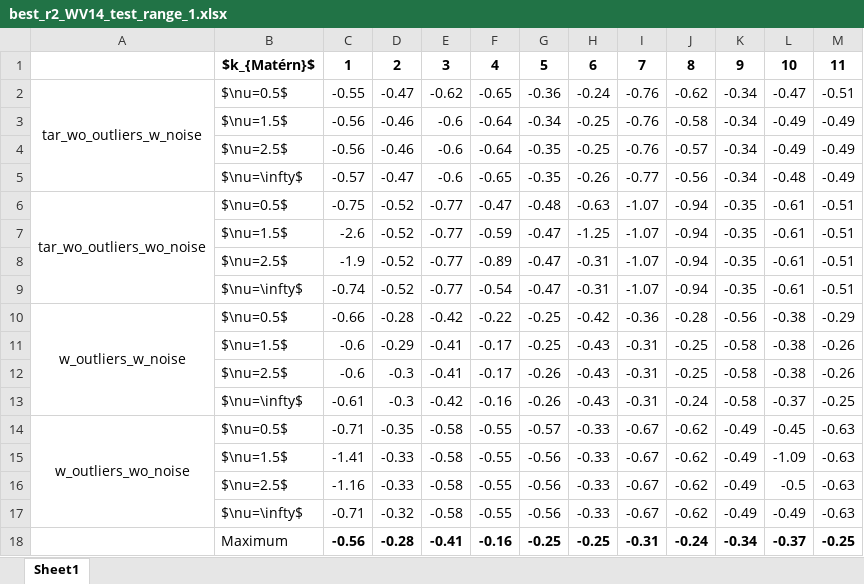
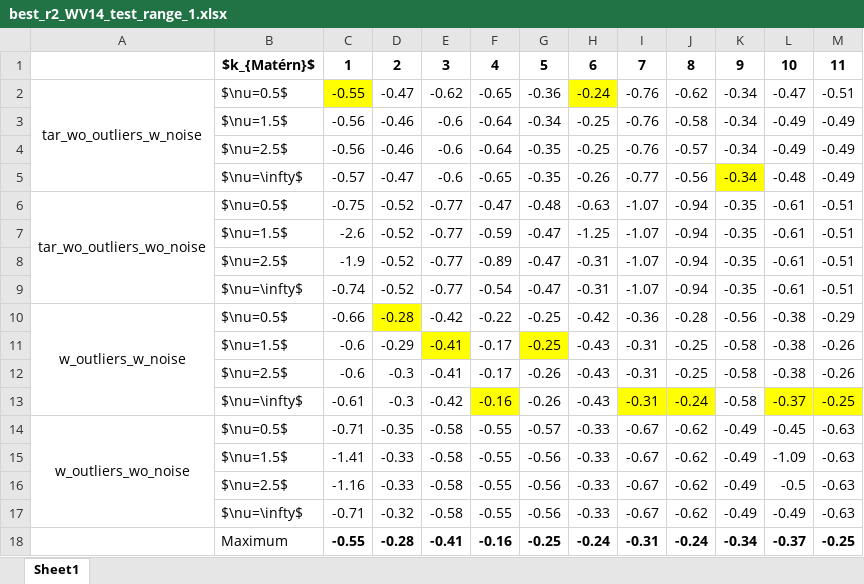
Before and after one commit to legranda1/WaterRiskML, an Excel workbook: best_results/individual_feature_analysis/r2/best_r2_WV14_test_range_1.xlsx, sheet Sheet1, drawn as a sheet; values as stored, in another font and other column widths than the file's, no borders; the diff names each change by its address in the sheet, - before the commit and + after, or states it on an @@ line.

```diff
--- a/best_results/individual_feature_analysis/r2/best_r2_WV14_test_range_1.xlsx (sheet Sheet1)
+++ b/best_results/individual_feature_analysis/r2/best_r2_WV14_test_range_1.xlsx (sheet Sheet1)
-C2 fill: none
+C2 fill: #FFFF00
-H2 fill: none
+H2 fill: #FFFF00
-K5 fill: none
+K5 fill: #FFFF00
-D10 fill: none
+D10 fill: #FFFF00
-E11 fill: none
+E11 fill: #FFFF00
-G11 fill: none
+G11 fill: #FFFF00
-F13 fill: none
+F13 fill: #FFFF00
-I13:J13 fill: none
+I13:J13 fill: #FFFF00
-L13:M13 fill: none
+L13:M13 fill: #FFFF00
-C18: -0.56
+C18: -0.55
-H18: -0.25
+H18: -0.24
```
Also changed, not shown: best_results/individual_feature_analysis/r2/best_r2_WV14_test_range_2.xlsx, best_results/individual_feature_analysis/r2/best_r2_WV25_test_range_1.xlsx, 34 other files.
